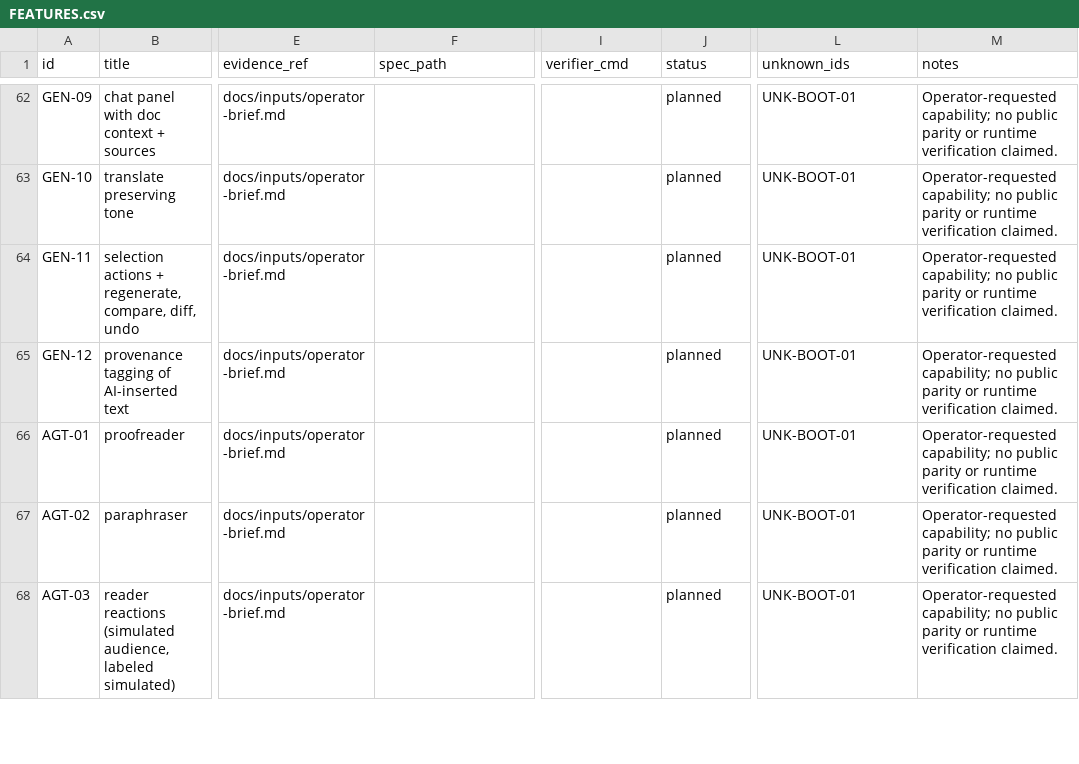
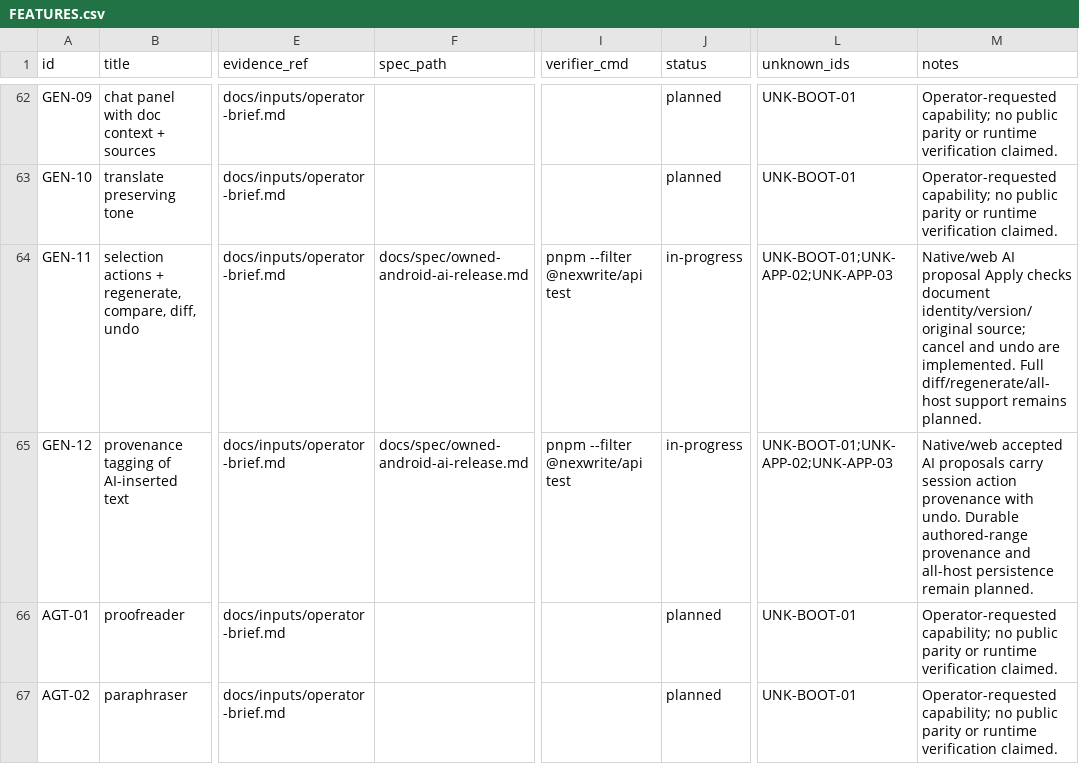
Before and after one commit to harshsinghal10h/Codex, a CSV file: NexWrite/docs/ledger/FEATURES.csv, drawn as a sheet; only a part is shown, gaps mark what is left out; the shorter side is filled out with more unchanged rows; the diff covers the shown part only; the diff names each change by its address in the sheet, - before the commit and + after, or states it on an @@ line.

Commit message:
chore(release): prepare owned Android preview

```diff
--- a/NexWrite/docs/ledger/FEATURES.csv
+++ b/NexWrite/docs/ledger/FEATURES.csv
-F64:F65 (spec_path): (empty)
+F64:F65 (spec_path): docs/spec/owned-android-ai-release.md
-I64:I65 (verifier_cmd): (empty)
+I64:I65 (verifier_cmd): pnpm --filter @nexwrite/api test
-J64:J65 (status): planned
+J64:J65 (status): in-progress
-L64:L65 (unknown_ids): UNK-BOOT-01
+L64:L65 (unknown_ids): UNK-BOOT-01;UNK-APP-02;UNK-APP-03
-M64 (notes): Operator-requested capability; no public parity or runtime verification claimed.
+M64 (notes): Native/web AI proposal Apply checks document identity/version/original source; cancel and undo are implemented. Full diff/regenerate/all-host support remains planned.
-M65 (notes): Operator-requested capability; no public parity or runtime verification claimed.
+M65 (notes): Native/web accepted AI proposals carry session action provenance with undo. Durable authored-range provenance and all-host persistence remain planned.
```
Also changed, not shown: 50 edited cells elsewhere in this file, 43 other files.
